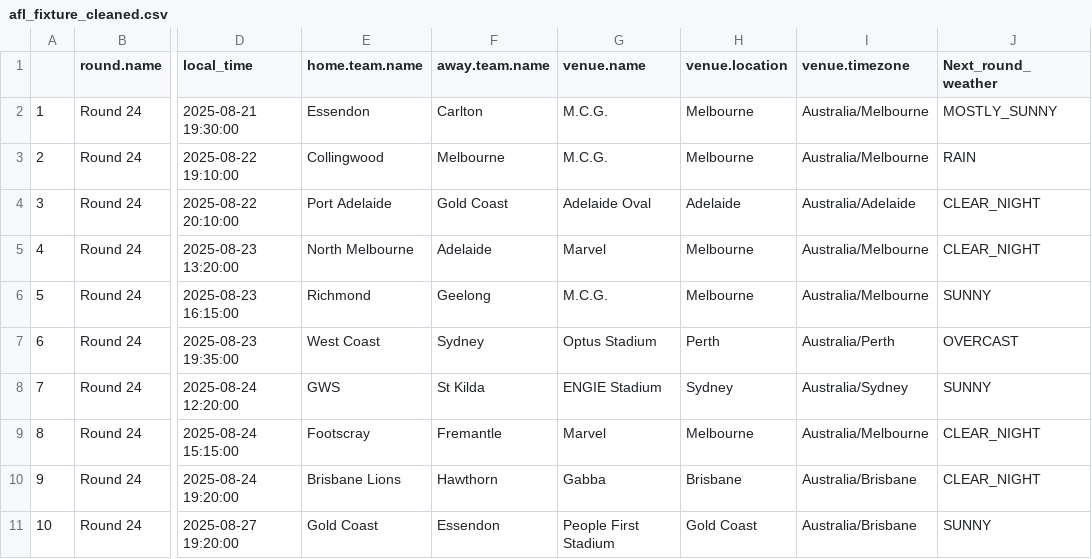
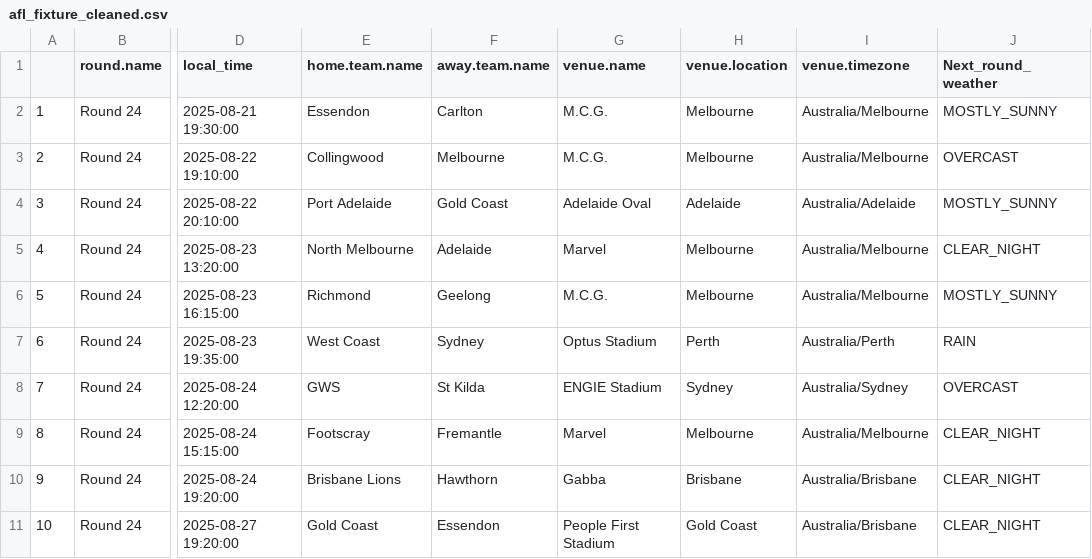
Before and after one commit to blake-noske/blake-noske.github.io, a CSV file: cleaned data/afl_fixture_cleaned.csv, drawn as a sheet; only a part is shown, gaps mark what is left out; the diff names each change by its address in the sheet, - before the commit and + after, or states it on an @@ line.

```diff
--- a/cleaned data/afl_fixture_cleaned.csv
+++ b/cleaned data/afl_fixture_cleaned.csv
-J3 (Next_round_weather): RAIN
+J3 (Next_round_weather): OVERCAST
-J4 (Next_round_weather): CLEAR_NIGHT
+J4 (Next_round_weather): MOSTLY_SUNNY
-J6 (Next_round_weather): SUNNY
+J6 (Next_round_weather): MOSTLY_SUNNY
-J7 (Next_round_weather): OVERCAST
+J7 (Next_round_weather): RAIN
-J8 (Next_round_weather): SUNNY
+J8 (Next_round_weather): OVERCAST
-J11 (Next_round_weather): SUNNY
+J11 (Next_round_weather): CLEAR_NIGHT
```
Also changed, not shown: cleaned data/afl_team_stats_cleaned.csv.
